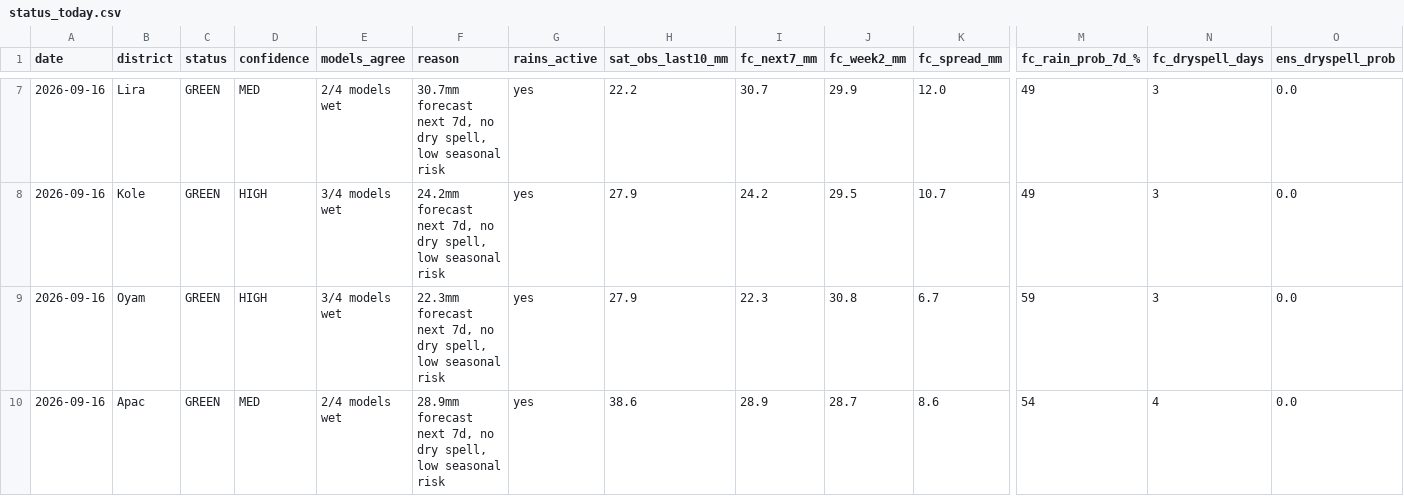
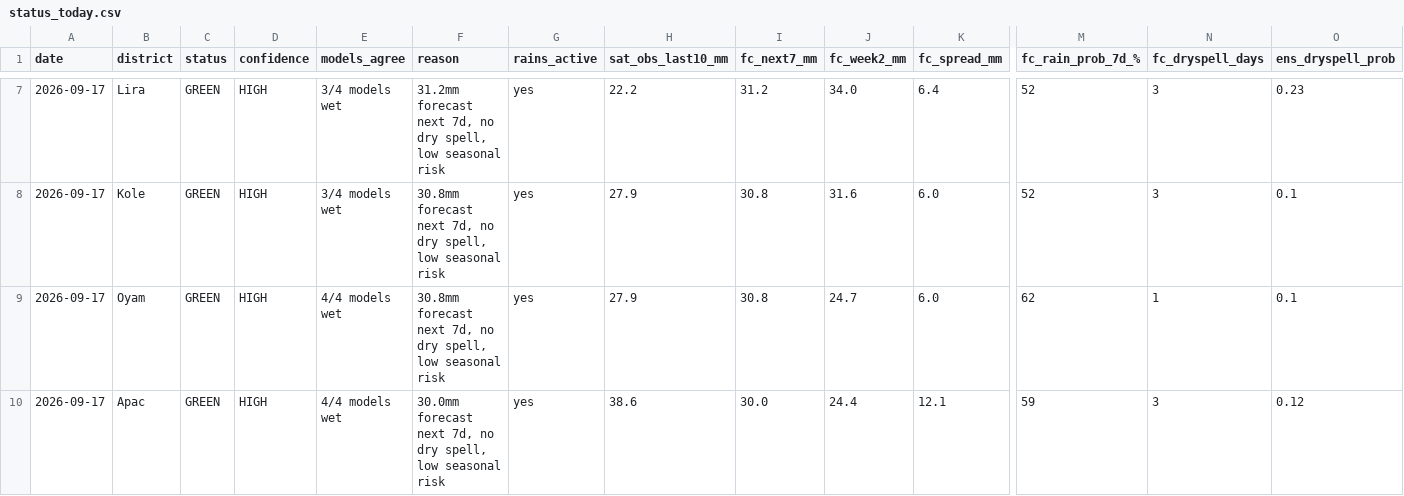
Before and after one commit to quinn-Uganda/planting-monitor, a CSV file: planting_monitor_out/status_today.csv, drawn as a sheet; only a part is shown, gaps mark what is left out; the diff covers the shown part only; the diff names each change by its address in the sheet, - before the commit and + after, or states it on an @@ line.

```diff
--- a/planting_monitor_out/status_today.csv
+++ b/planting_monitor_out/status_today.csv
-A7:A10 (date): 2026-09-16
+A7:A10 (date): 2026-09-17
-D7 (confidence): MED
+D7 (confidence): HIGH
-E7 (models_agree): 2/4 models wet
+E7 (models_agree): 3/4 models wet
-F7 (reason): 30.7mm forecast next…
+F7 (reason): 31.2mm forecast next…
-I7 (fc_next7_mm): 30.7
+I7 (fc_next7_mm): 31.2
-J7 (fc_week2_mm): 29.9
+J7 (fc_week2_mm): 34.0
-K7 (fc_spread_mm): 12.0
+K7 (fc_spread_mm): 6.4
-M7:M8 (fc_rain_prob_7d_%): 49
+M7:M8 (fc_rain_prob_7d_%): 52
-O7 (ens_dryspell_prob): 0.0
+O7 (ens_dryspell_prob): 0.23
-F8 (reason): 24.2mm forecast next…
+F8 (reason): 30.8mm forecast next…
-I8 (fc_next7_mm): 24.2
+I8 (fc_next7_mm): 30.8
-J8 (fc_week2_mm): 29.5
+J8 (fc_week2_mm): 31.6
-K8 (fc_spread_mm): 10.7
+K8 (fc_spread_mm): 6.0
-O8:O9 (ens_dryspell_prob): 0.0
+O8:O9 (ens_dryspell_prob): 0.1
-E9 (models_agree): 3/4 models wet
+E9 (models_agree): 4/4 models wet
-F9 (reason): 22.3mm forecast next…
+F9 (reason): 30.8mm forecast next…
-I9 (fc_next7_mm): 22.3
+I9 (fc_next7_mm): 30.8
-J9 (fc_week2_mm): 30.8
+J9 (fc_week2_mm): 24.7
-K9 (fc_spread_mm): 6.7
+K9 (fc_spread_mm): 6.0
-M9 (fc_rain_prob_7d_%): 59
+M9 (fc_rain_prob_7d_%): 62
-N9 (fc_dryspell_days): 3
+N9 (fc_dryspell_days): 1
-D10 (confidence): MED
+D10 (confidence): HIGH
-E10 (models_agree): 2/4 models wet
+E10 (models_agree): 4/4 models wet
-F10 (reason): 28.9mm forecast next…
+F10 (reason): 30.0mm forecast next…
-I10 (fc_next7_mm): 28.9
+I10 (fc_next7_mm): 30.0
-J10 (fc_week2_mm): 28.7
+J10 (fc_week2_mm): 24.4
-K10 (fc_spread_mm): 8.6
+K10 (fc_spread_mm): 12.1
-M10 (fc_rain_prob_7d_%): 54
+M10 (fc_rain_prob_7d_%): 59
-N10 (fc_dryspell_days): 4
+N10 (fc_dryspell_days): 3
-O10 (ens_dryspell_prob): 0.0
+O10 (ens_dryspell_prob): 0.12
```
Also changed, not shown: 136 edited cells elsewhere in this file, planting_monitor_out/history.csv, 5 other files.
